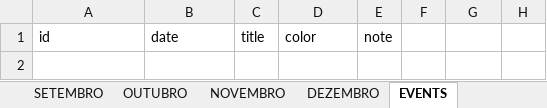
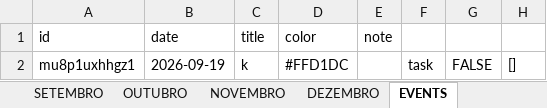
Before and after one commit to projetoempresaficticia/study, an Excel workbook: STUDY PLAN 2026.xlsx, sheet EVENTS, drawn as a sheet; values as stored, in another font and other column widths than the file's, no borders; the diff names each change by its address in the sheet, - before the commit and + after, or states it on an @@ line.

```diff
--- a/STUDY PLAN 2026.xlsx (sheet EVENTS)
+++ b/STUDY PLAN 2026.xlsx (sheet EVENTS)
+row 2: mu8p1uxhhgz1 | 2026-09-19 | k | #FFD1DC |  | task | FALSE | []
```
Also changed, not shown: 2 other files.
